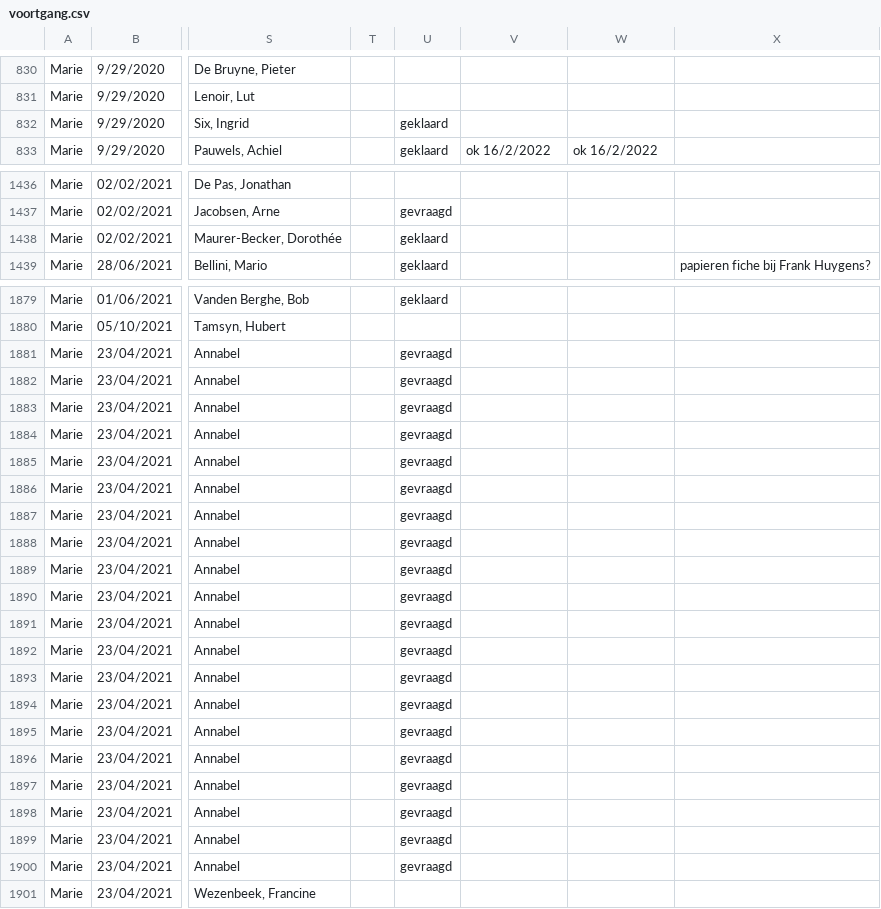
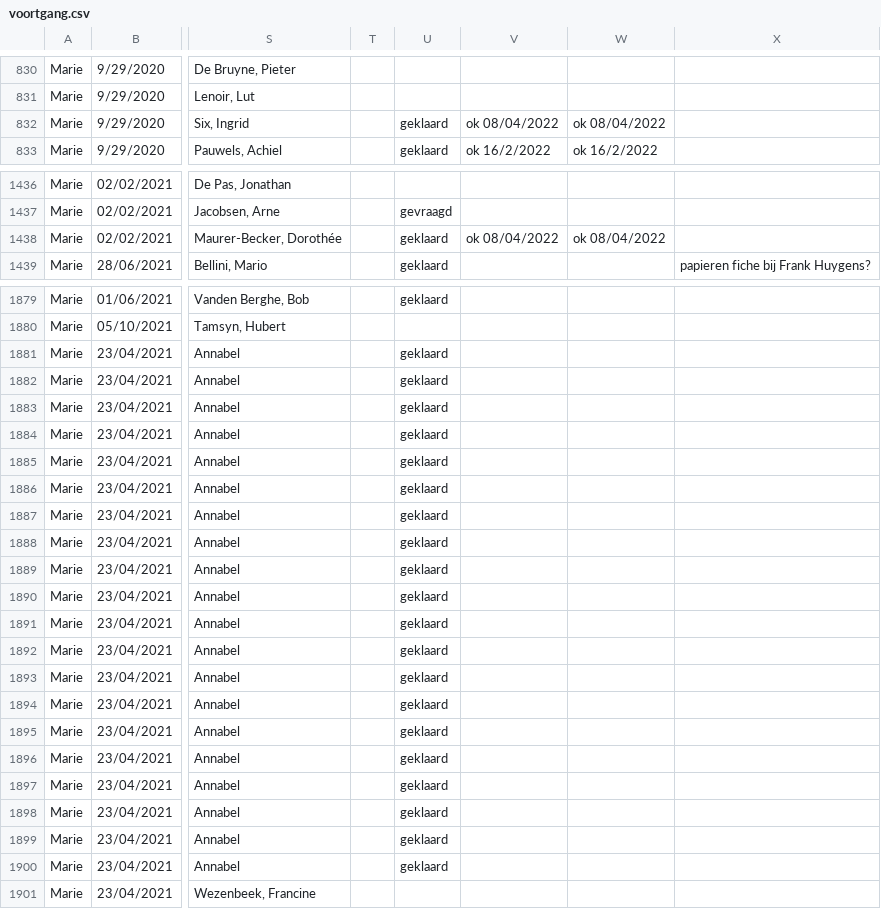
Before and after one commit to DesignMuseumGent/flat-voortgang, a CSV file: voortgang.csv, drawn as a sheet; only a part is shown, gaps mark what is left out; the diff covers the shown part only; the diff names each change by its address in the sheet, - before the commit and + after, or states it on an @@ line.

```diff
--- a/voortgang.csv
+++ b/voortgang.csv
-V832: (empty)
+V832: ok 08/04/2022
-W832: (empty)
+W832: ok 08/04/2022
-V1438: (empty)
+V1438: ok 08/04/2022
-W1438: (empty)
+W1438: ok 08/04/2022
-U1881:U1900: gevraagd
+U1881:U1900: geklaard
```
Also changed, not shown: 112 edited cells elsewhere in this file.
